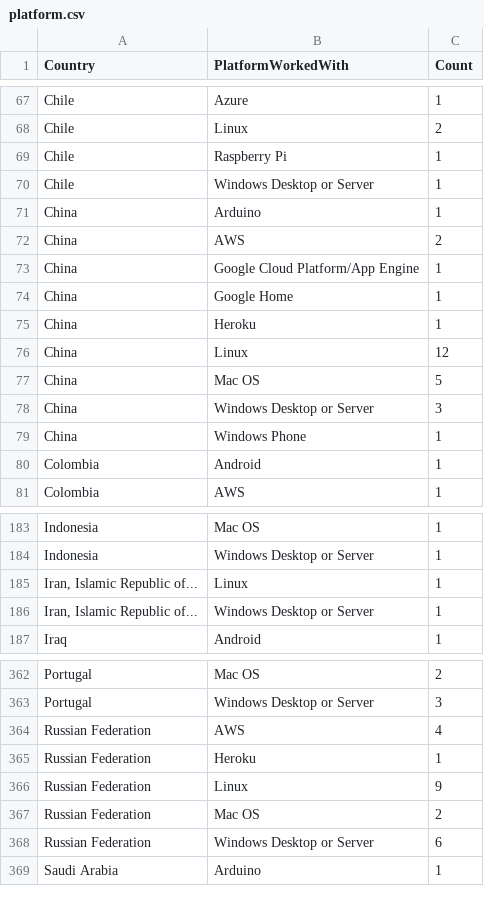
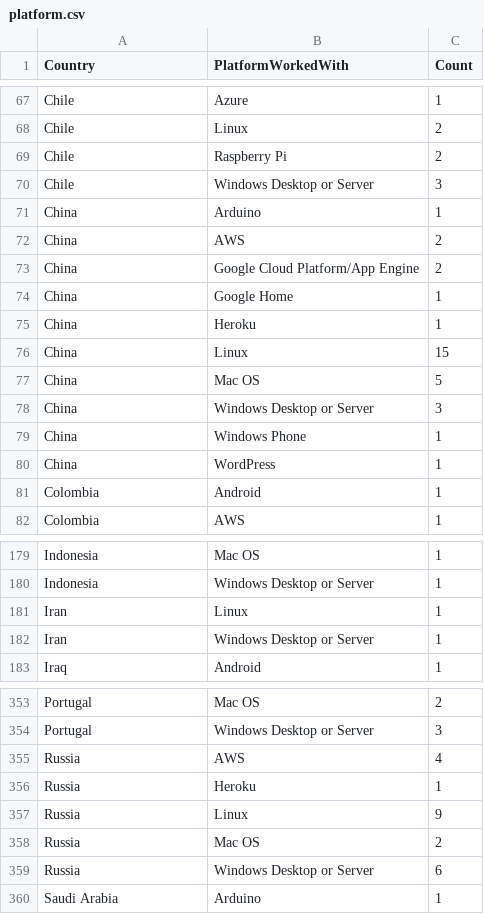
Before and after one commit to deepakshankar94/edav-interactive-component, a CSV file: data/platform.csv, drawn as a sheet; only a part is shown, gaps mark what is left out; the diff covers the shown part only.

```diff
--- a/data/platform.csv
+++ b/data/platform.csv
@@ -68,10 +68,10 @@ Chile,Azure,1
 Chile,Linux,2
-Chile,Raspberry Pi,1
-Chile,Windows Desktop or Server,1
+Chile,Raspberry Pi,2
+Chile,Windows Desktop or Server,3
 China,Arduino,1
 China,AWS,2
-China,Google Cloud Platform/App Engine,1
+China,Google Cloud Platform/App Engine,2
 China,Google Home,1
 China,Heroku,1
-China,Linux,12
+China,Linux,15
 China,Mac OS,5
@@ -79,2 +79,3 @@ China,Windows Desktop or Server,3
 China,Windows Phone,1
+China,WordPress,1
 Colombia,Android,1
@@ -184,4 +180,4 @@ Indonesia,Mac OS,1
 Indonesia,Windows Desktop or Server,1
-"Iran, Islamic Republic of...",Linux,1
-"Iran, Islamic Republic of...",Windows Desktop or Server,1
+Iran,Linux,1
+Iran,Windows Desktop or Server,1
 Iraq,Android,1
@@ -363,7 +354,7 @@ Portugal,Mac OS,2
 Portugal,Windows Desktop or Server,3
-Russian Federation,AWS,4
-Russian Federation,Heroku,1
-Russian Federation,Linux,9
-Russian Federation,Mac OS,2
-Russian Federation,Windows Desktop or Server,6
+Russia,AWS,4
+Russia,Heroku,1
+Russia,Linux,9
+Russia,Mac OS,2
+Russia,Windows Desktop or Server,6
 Saudi Arabia,Arduino,1
```
Also changed, not shown: 10 removed rows and 36 edited cells elsewhere in this file, data/database.csv, data/gender.csv, 4 other files.
